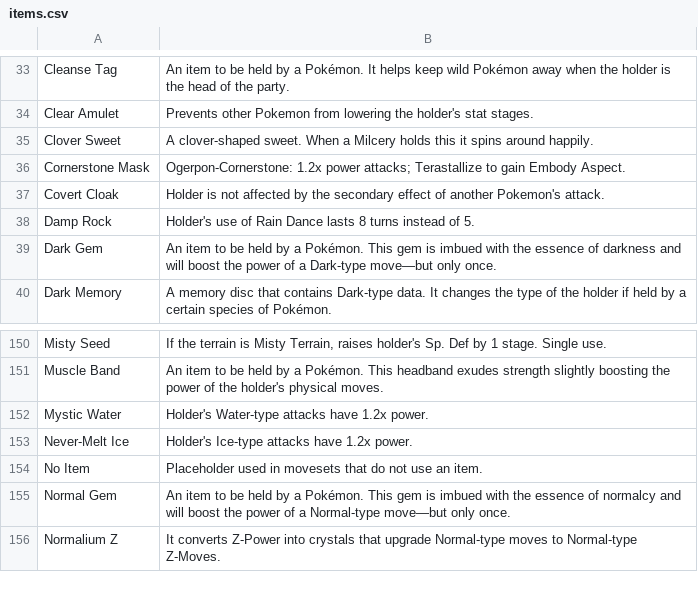
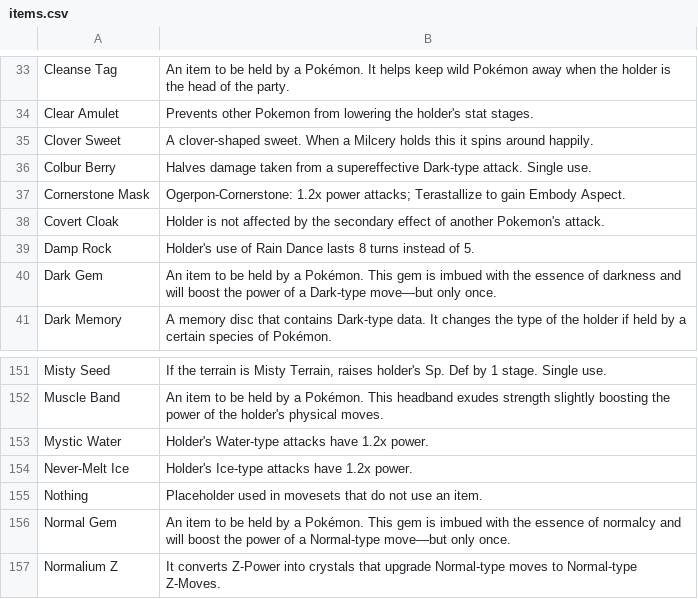
Before and after one commit to yeohgi/YogonDexLite, a CSV file: items.csv, drawn as a sheet; only a part is shown, gaps mark what is left out.

```diff
--- a/items.csv
+++ b/items.csv
@@ -35,2 +35,3 @@ Clear Amulet,"Prevents other Pokemon from lowering the holder's stat stages."
 Clover Sweet,"A clover-shaped sweet. When a Milcery holds this it spins around happily."
+Colbur Berry,"Halves damage taken from a supereffective Dark-type attack. Single use."
 Cornerstone Mask,"Ogerpon-Cornerstone: 1.2x power attacks; Terastallize to gain Embody Aspect."
@@ -153,3 +154,3 @@ Mystic Water,"Holder's Water-type attacks have 1.2x power."
 Never-Melt Ice,"Holder's Ice-type attacks have 1.2x power."
-No Item,"Placeholder used in movesets that do not use an item."
+Nothing,"Placeholder used in movesets that do not use an item."
 Normal Gem,"An item to be held by a Pokémon. This gem is imbued with the essence of normalcy and will boost the power of a Normal-type move—but only once."
```
Also changed, not shown: pokemon.csv, 4 other files.
